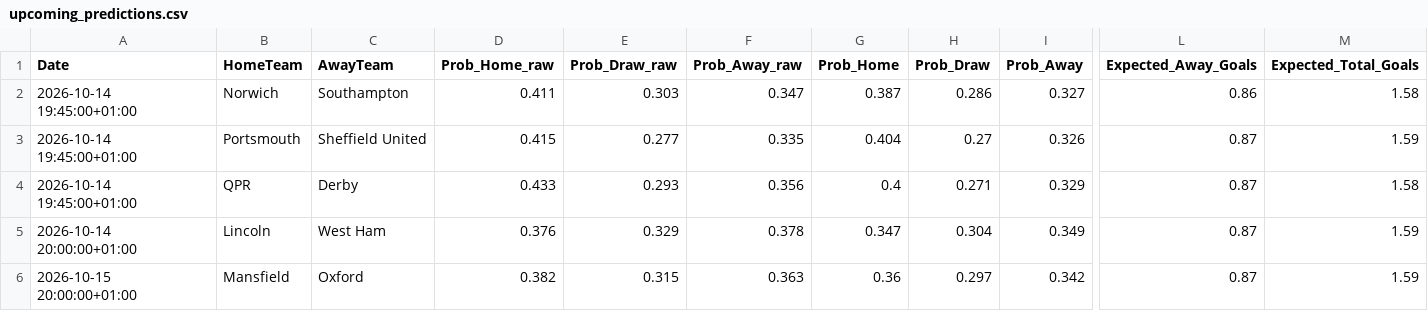
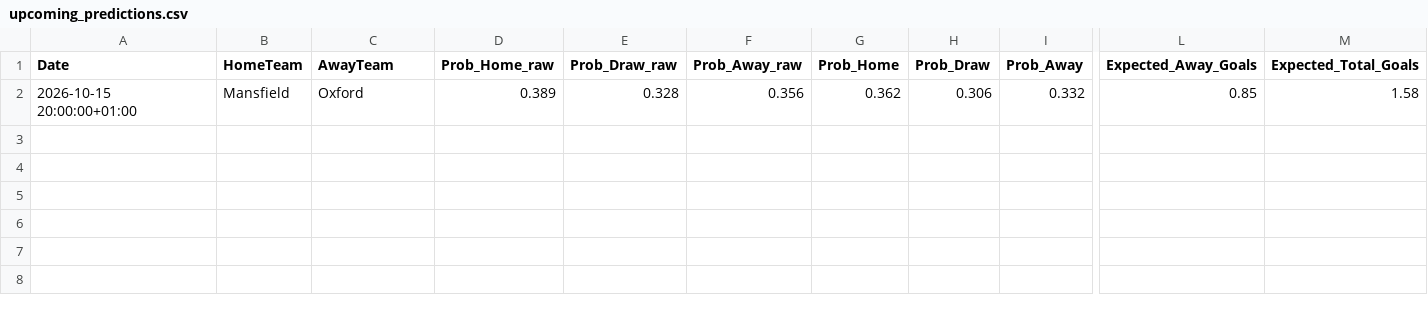
Before and after one commit to James-Beta/adaptive-football-predictor, a CSV file: data/predictions/upcoming_predictions.csv, drawn as a sheet; only a part is shown, gaps mark what is left out; removed rows and columns are numbered as before the commit, all else as after; rows hold the shown columns only; the diff names each change by its address in the sheet, - before the commit and + after, or states it on an @@ line.

Commit message:
Auto-update predictions and logs: -10-2026_0735

```diff
--- a/data/predictions/upcoming_predictions.csv
+++ b/data/predictions/upcoming_predictions.csv
-row 2: 2026-10-14 19:45:00+01:00 | Norwich | Southampton | 0.411 | 0.303 | 0.347 | 0.387 | 0.286 | 0.327 | 0.86 | 1.58
-row 3: 2026-10-14 19:45:00+01:00 | Portsmouth | Sheffield United | 0.415 | 0.277 | 0.335 | 0.404 | 0.27 | 0.326 | 0.87 | 1.59
-row 4: 2026-10-14 19:45:00+01:00 | QPR | Derby | 0.433 | 0.293 | 0.356 | 0.4 | 0.271 | 0.329 | 0.87 | 1.58
-row 5: 2026-10-14 20:00:00+01:00 | Lincoln | West Ham | 0.376 | 0.329 | 0.378 | 0.347 | 0.304 | 0.349 | 0.87 | 1.59
-D2 (Prob_Home_raw): 0.382
+D2 (Prob_Home_raw): 0.389
-E2 (Prob_Draw_raw): 0.315
+E2 (Prob_Draw_raw): 0.328
-F2 (Prob_Away_raw): 0.363
+F2 (Prob_Away_raw): 0.356
-G2 (Prob_Home): 0.36
+G2 (Prob_Home): 0.362
-H2 (Prob_Draw): 0.297
+H2 (Prob_Draw): 0.306
-I2 (Prob_Away): 0.342
+I2 (Prob_Away): 0.332
-L2 (Expected_Away_Goals): 0.87
+L2 (Expected_Away_Goals): 0.85
-M2 (Expected_Total_Goals): 1.59
+M2 (Expected_Total_Goals): 1.58
```
Also changed, not shown: 4 other files.
